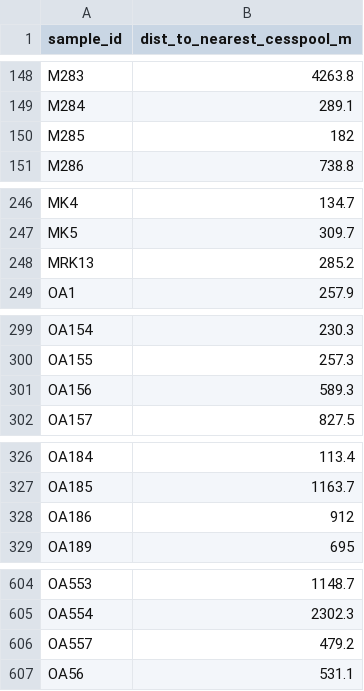
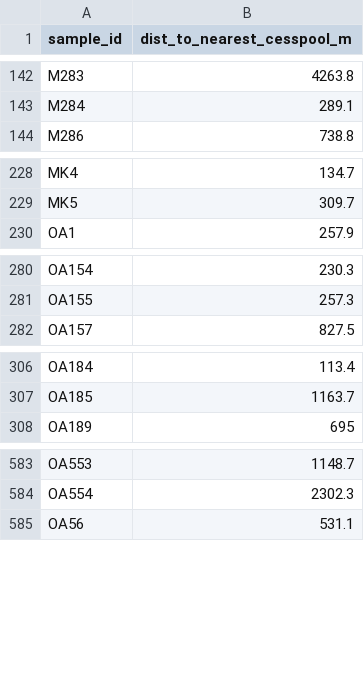
Before and after one commit to njsilbiger/whats_in_your_water, a CSV file: data/sample_cesspool_distances.csv, drawn as a sheet; only a part is shown, gaps mark what is left out; the diff covers the shown part only.

```diff
--- a/data/sample_cesspool_distances.csv
+++ b/data/sample_cesspool_distances.csv
@@ -149,3 +143,2 @@ M283,4263.8
 M284,289.1
-M285,182
 M286,738.8
@@ -247,3 +229,2 @@ MK4,134.7
 MK5,309.7
-MRK13,285.2
 OA1,257.9
@@ -300,3 +281,2 @@ OA154,230.3
 OA155,257.3
-OA156,589.3
 OA157,827.5
@@ -327,3 +307,2 @@ OA184,113.4
 OA185,1163.7
-OA186,912
 OA189,695
@@ -605,3 +584,2 @@ OA553,1148.7
 OA554,2302.3
-OA557,479.2
 OA56,531.1
```
Also changed, not shown: 18 removed rows and 9 edited cells elsewhere in this file, data/cesspool_buffer_counts.csv, data/cesspool_by_ahupuaa.csv, 25 other files.
